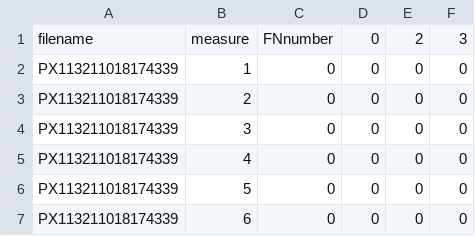
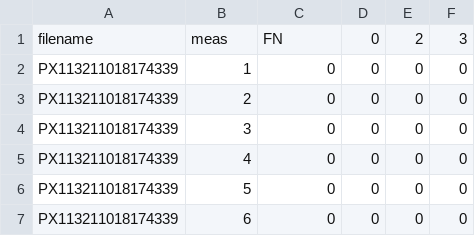
Before and after one commit to IncartStudents/Pulse_Sukhoverkhaya, a CSV file: results/pres_causes.csv (was pres_causes.csv), drawn as a sheet; only a part is shown.

```diff
--- a/pres_causes.csv
+++ b/results/pres_causes.csv
@@ -1,2 +1,2 @@
-filename;measure;FNnumber;0;2;3
+filename;meas;FN;0;2;3
 PX113211018174339;1;0;0;0;0
```
Also changed, not shown: results/pres_statistics.csv, results/tone_causes.csv, 10 other files.
